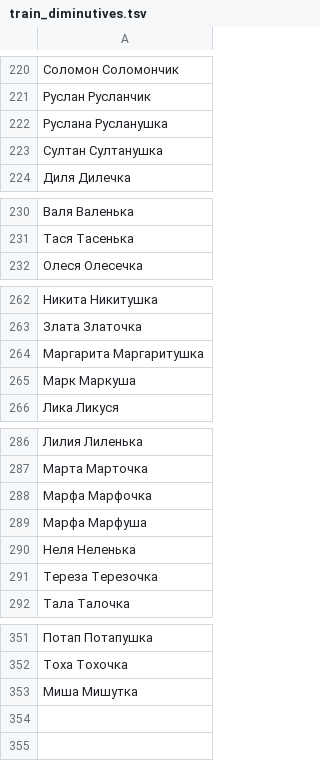
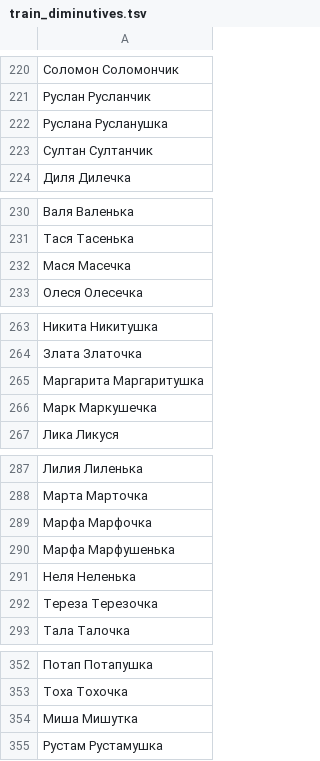
Before and after one commit to roddar92/linguistics_problems, a TSV file: src/ngrams/resources/diminutive/train_diminutives.tsv, drawn as a sheet; only a part is shown, gaps mark what is left out.

Commit message:
Diminutive -- Minor changes and add more samples

```diff
--- a/src/ngrams/resources/diminutive/train_diminutives.tsv
+++ b/src/ngrams/resources/diminutive/train_diminutives.tsv
@@ -222,3 +222,3 @@
 Руслана Русланушка
-Султан  Султанушка
+Султан  Султанчик
 Диля    Дилечка
@@ -231,2 +231,3 @@
 Тася    Тасенька
+Мася    Масечка
 Олеся   Олесечка
@@ -264,3 +265,3 @@
 Маргарита   Маргаритушка
-Марк   Маркуша
+Марк   Маркушечка
 Лика    Ликуся
@@ -288,3 +289,3 @@
 Марфа   Марфочка
-Марфа   Марфуша
+Марфа   Марфушенька
 Неля    Неленька
@@ -353 +354,2 @@
 Миша    Мишутка
+Рустам  Рустамушка
```
Also changed, not shown: 1 other file.
